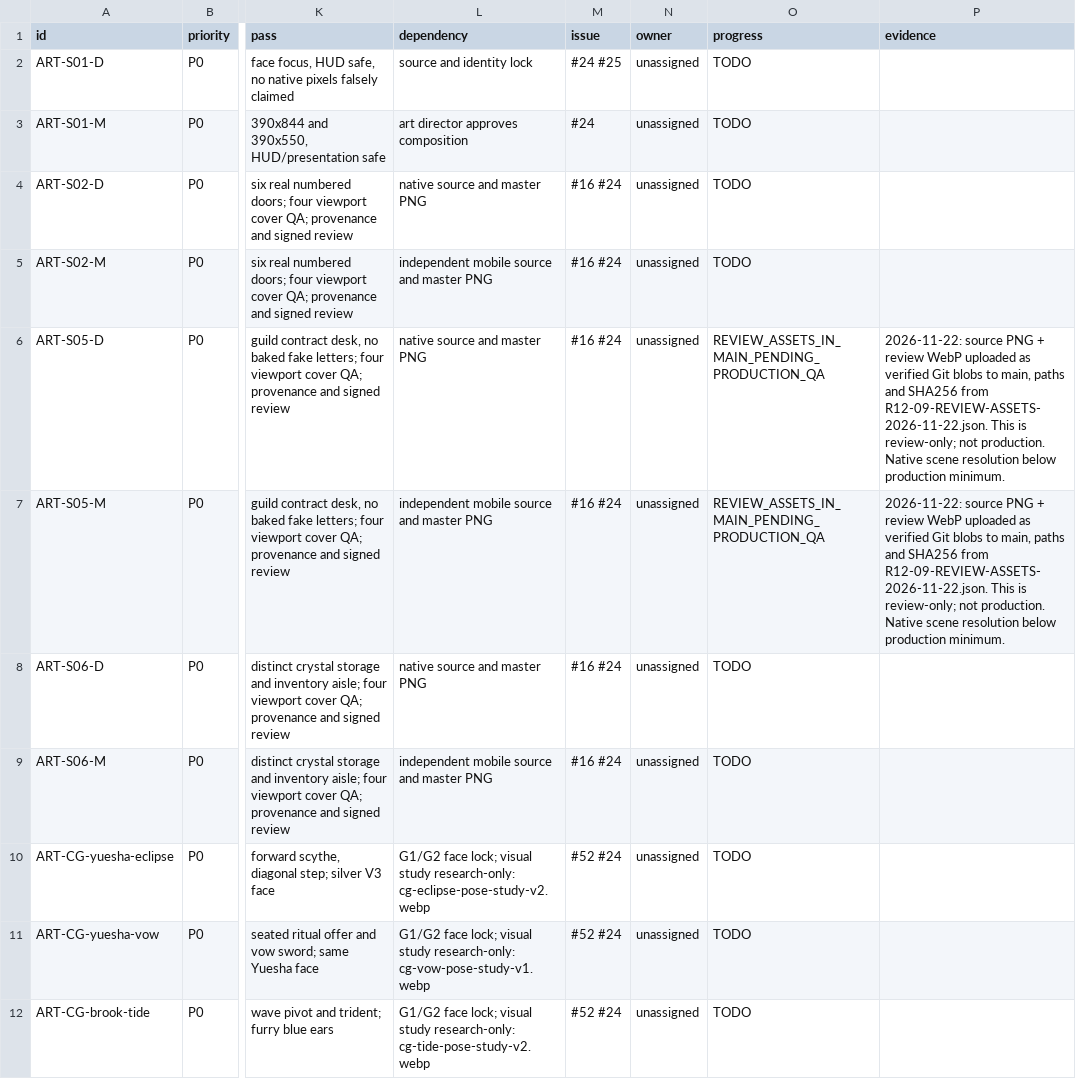
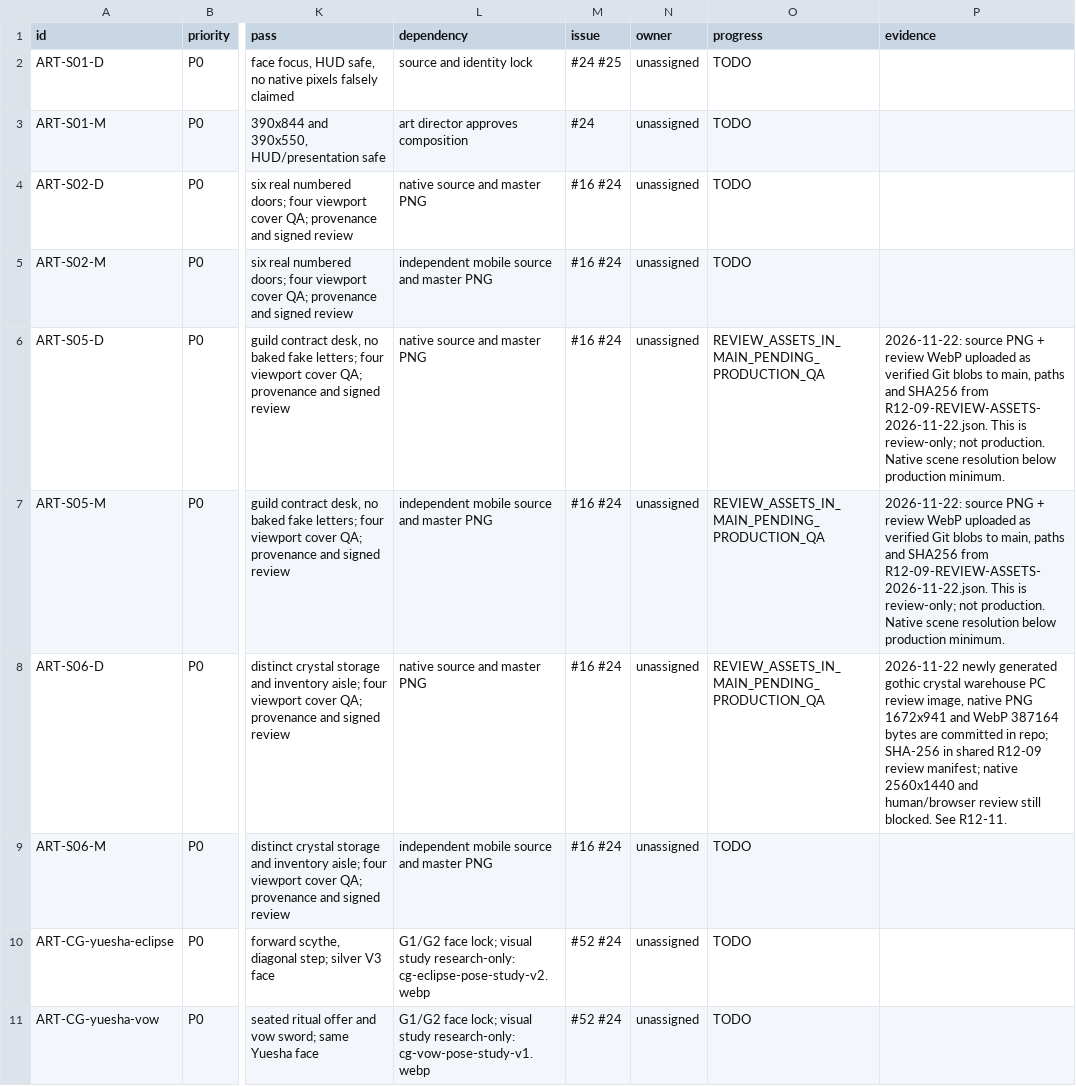
Before and after one commit to kunlong-luo/monster-apartment, a CSV file: docs/art-reviews/R12-07-ASSET-REBUILD-BACKLOG.csv, drawn as a sheet; only a part is shown, gaps mark what is left out; the shorter side is filled out with more unchanged rows; the diff names each change by its address in the sheet, - before the commit and + after, or states it on an @@ line.

Commit message:
feat(art): add real crystal warehouse PNG/WebP review assets to main

```diff
--- a/docs/art-reviews/R12-07-ASSET-REBUILD-BACKLOG.csv
+++ b/docs/art-reviews/R12-07-ASSET-REBUILD-BACKLOG.csv
-O8 (progress): TODO
+O8 (progress): REVIEW_ASSETS_IN_MAIN_PENDING_PRODUCTION_QA
-P8 (evidence): (empty)
+P8 (evidence): 2026-11-22 newly generated gothic crystal warehouse PC review image, native PNG 1672x941 and WebP 387164 bytes are committed in repo; SHA-256 in shared R12-09 review manifest; native 2560x1440 and human/browser review still blocked. See R12-11.
```
Also changed, not shown: 7 other files.
